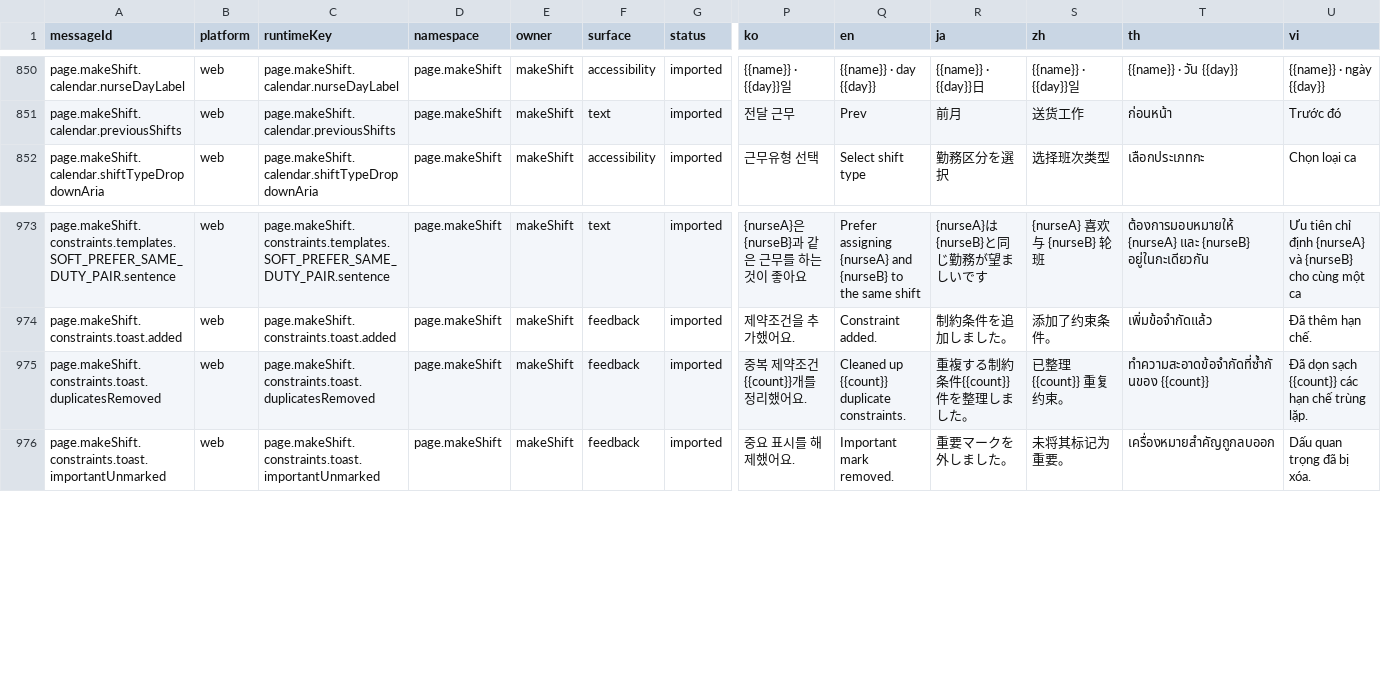
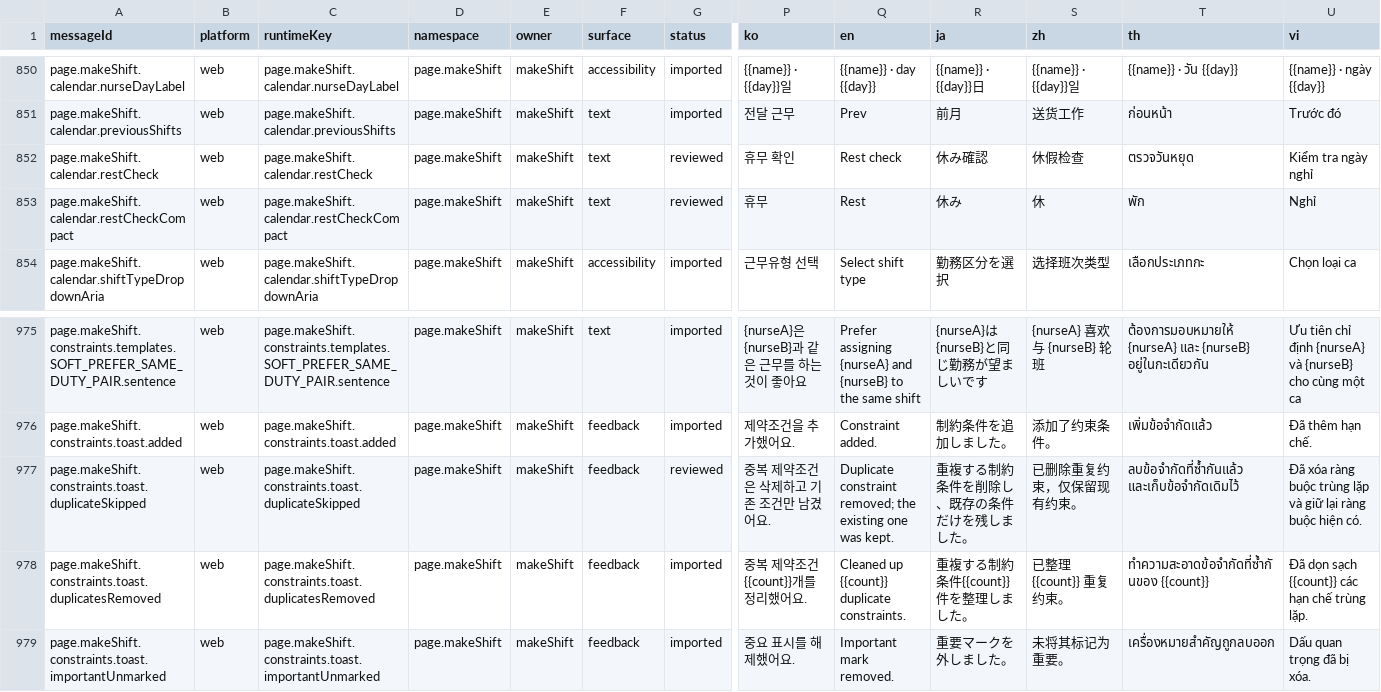
Before and after one commit to gom-3/dutying-web-ai, a CSV file: apps/app/i18n/catalog/messages.csv, drawn as a sheet; only a part is shown, gaps mark what is left out; rows hold the shown columns only; the diff names each change by its address in the sheet, - before the commit and + after, or states it on an @@ line.

Commit message:
Handle legacy shift tokens and duplicate constraint toast

```diff
--- a/apps/app/i18n/catalog/messages.csv
+++ b/apps/app/i18n/catalog/messages.csv
+row 852: page.makeShift.calendar.restCheck | web | page.makeShift.calendar.restCheck | page.makeShift | makeShift | text | reviewed | 휴무 확인 | Rest check | 休み確認 | 休假检查 | ตรวจวันหยุด | Kiểm tra ngày nghỉ
+row 853: page.makeShift.calendar.restCheckCompact | web | page.makeShift.calendar.restCheckCompact | page.makeShift | makeShift | text | reviewed | 휴무 | Rest | 休み | 休 | พัก | Nghỉ
+row 977: page.makeShift.constraints.toast.duplicateSkipped | web | page.makeShift.constraints.toast.duplicateSkipped | page.makeShift | makeShift | feedback | reviewed | 중복 제약조건은 삭제하고 기존 조건만 남겼어요. | Duplicate constraint removed; the existing one was kept. | 重複する制約条件を削除し、既存の条件だけを残しました。 | 已删除重复约束，仅保留现有约束。 | ลบข้อจำกัดที่ซ้ำกันแล้ว และเก็บข้อจำกัดเดิมไว้ | Đã xóa ràng buộc trùng lặp và giữ lại ràng buộc hiện có.
```
Also changed, not shown: 3 other files.
